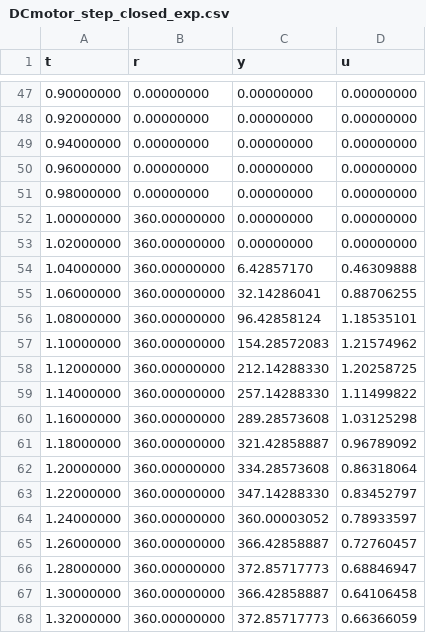
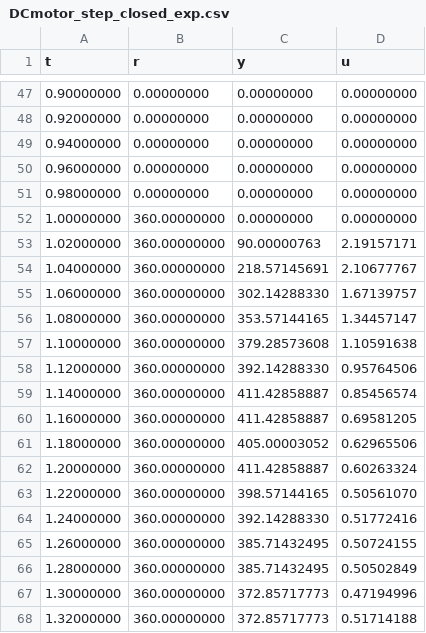
Before and after one commit to nebisman/UNDCMotor_julia, a CSV file: julia_code/UNDCMotor/datafiles/DCmotor_step_closed_exp.csv, drawn as a sheet; only a part is shown, gaps mark what is left out; the diff covers the shown part only.

```diff
--- a/julia_code/UNDCMotor/datafiles/DCmotor_step_closed_exp.csv
+++ b/julia_code/UNDCMotor/datafiles/DCmotor_step_closed_exp.csv
@@ -52,17 +52,17 @@ t,r,y,u
 1.00000000,360.00000000,0.00000000,0.00000000
-1.02000000,360.00000000,0.00000000,0.00000000
-1.04000000,360.00000000,6.42857170,0.46309888
-1.06000000,360.00000000,32.14286041,0.88706255
-1.08000000,360.00000000,96.42858124,1.18535101
-1.10000000,360.00000000,154.28572083,1.21574962
-1.12000000,360.00000000,212.14288330,1.20258725
-1.14000000,360.00000000,257.14288330,1.11499822
-1.16000000,360.00000000,289.28573608,1.03125298
-1.18000000,360.00000000,321.42858887,0.96789092
-1.20000000,360.00000000,334.28573608,0.86318064
-1.22000000,360.00000000,347.14288330,0.83452797
-1.24000000,360.00000000,360.00003052,0.78933597
-1.26000000,360.00000000,366.42858887,0.72760457
-1.28000000,360.00000000,372.85717773,0.68846947
-1.30000000,360.00000000,366.42858887,0.64106458
-1.32000000,360.00000000,372.85717773,0.66366059
+1.02000000,360.00000000,90.00000763,2.19157171
+1.04000000,360.00000000,218.57145691,2.10677767
+1.06000000,360.00000000,302.14288330,1.67139757
+1.08000000,360.00000000,353.57144165,1.34457147
+1.10000000,360.00000000,379.28573608,1.10591638
+1.12000000,360.00000000,392.14288330,0.95764506
+1.14000000,360.00000000,411.42858887,0.85456574
+1.16000000,360.00000000,411.42858887,0.69581205
+1.18000000,360.00000000,405.00003052,0.62965506
+1.20000000,360.00000000,411.42858887,0.60263324
+1.22000000,360.00000000,398.57144165,0.50561070
+1.24000000,360.00000000,392.14288330,0.51772416
+1.26000000,360.00000000,385.71432495,0.50724155
+1.28000000,360.00000000,385.71432495,0.50502849
+1.30000000,360.00000000,372.85717773,0.47194996
+1.32000000,360.00000000,372.85717773,0.51714188
```
Also changed, not shown: 165 edited cells elsewhere in this file, julia_code/UNDCMotor/experiment_files/DCmotor_step_closed_exp.csv, 2 other files.
